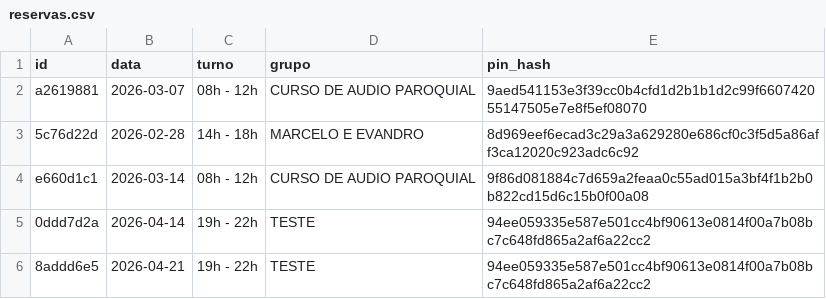
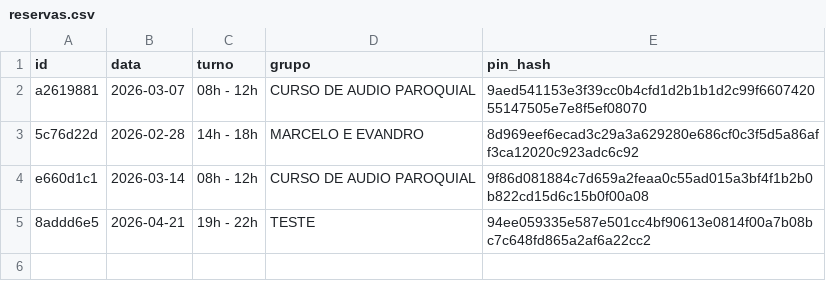
Before and after one commit to marcusandre-bot/reserva-sala-ensaios, a CSV file: reservas.csv, drawn as a sheet; the diff names each change by its address in the sheet, - before the commit and + after, or states it on an @@ line.

Commit message:
Atualiza reservas.csv

```diff
--- a/reservas.csv
+++ b/reservas.csv
-row 5: 0ddd7d2a | 2026-04-14 | 19h - 22h | TESTE | 94ee059335e587e501cc4bf90613e0814f00a7b08bc7c648fd865a2af6a22cc2
```
